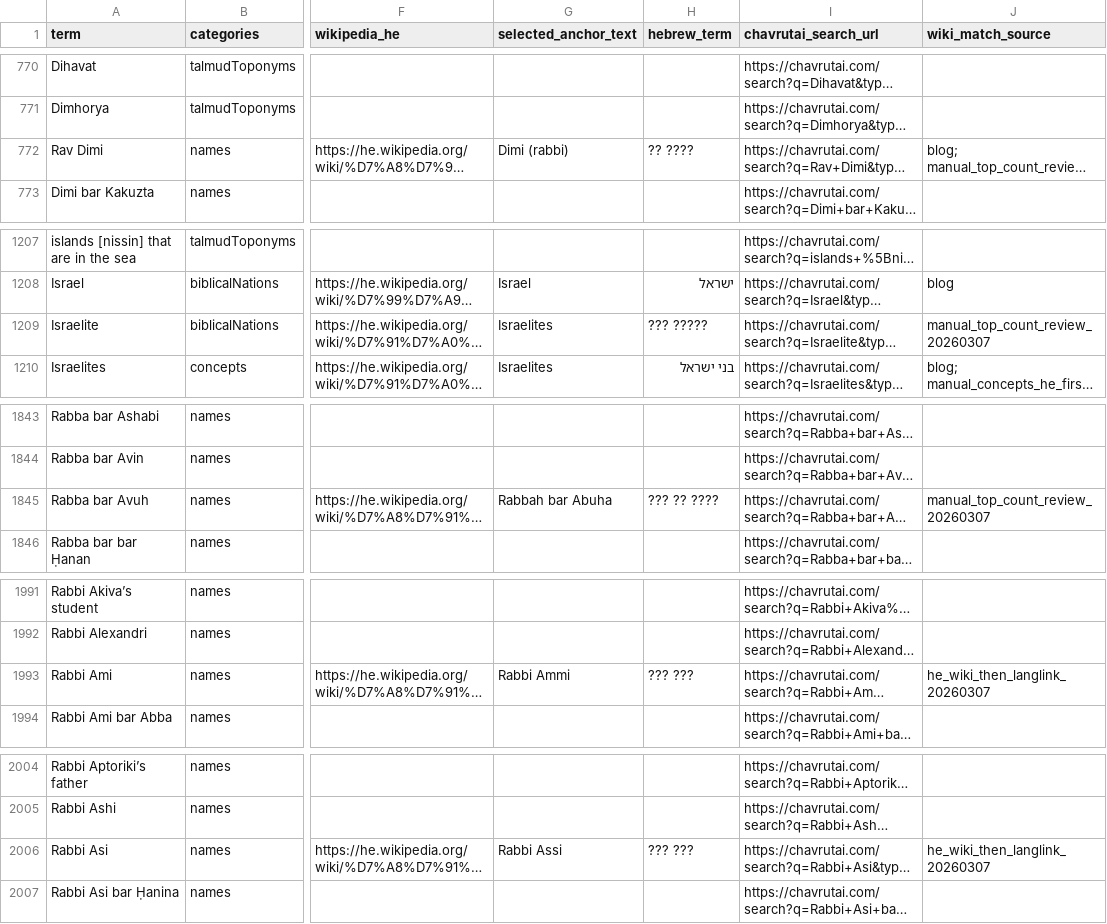
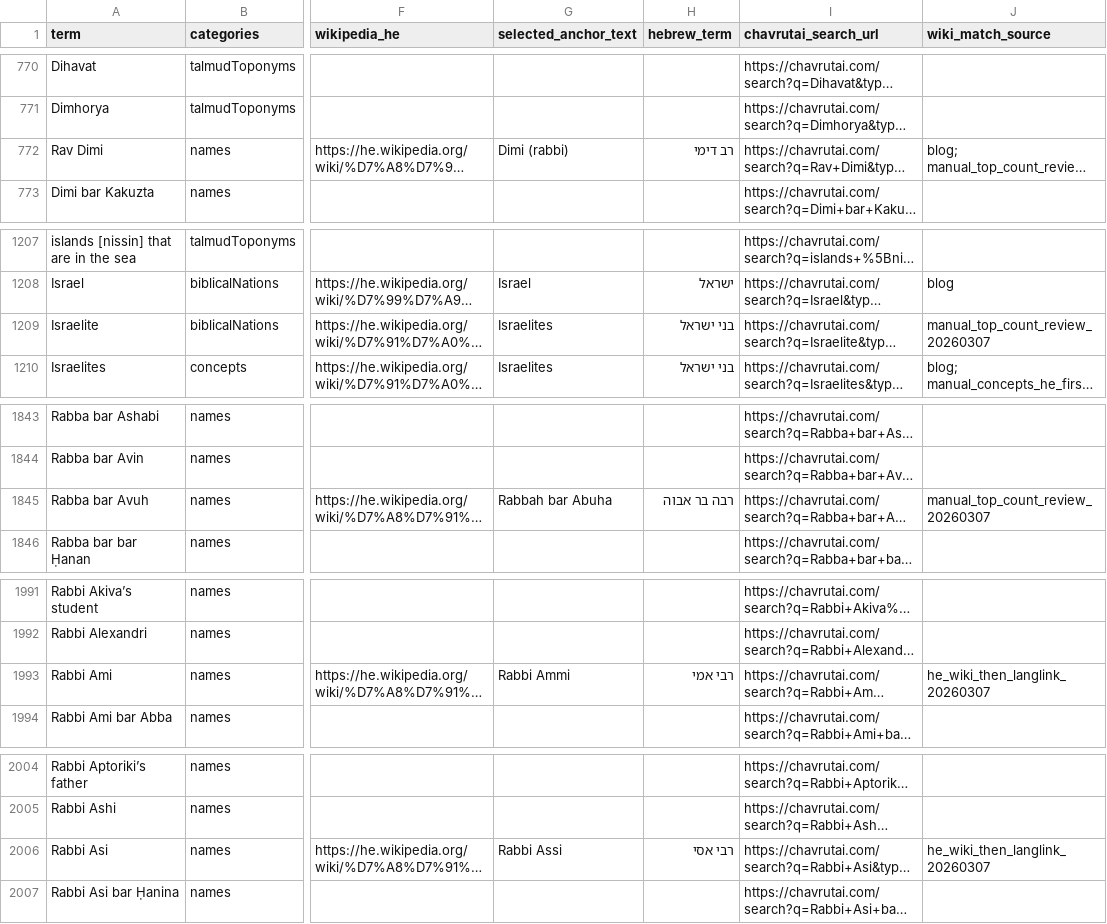
Before and after one commit to EzraBrand/talmud-nlp-indexer, a CSV file: docs/glossary/glossary_initial_v4.csv, drawn as a sheet; only a part is shown, gaps mark what is left out; long unchanged cells end in …; the diff covers the shown part only; the diff names each change by its address in the sheet, - before the commit and + after, or states it on an @@ line.

Commit message:
Refine glossary Hebrew term guidance

```diff
--- a/docs/glossary/glossary_initial_v4.csv
+++ b/docs/glossary/glossary_initial_v4.csv
-H772 (hebrew_term): ?? ????
+H772 (hebrew_term): רב דימי
-H1209 (hebrew_term): ??? ?????
+H1209 (hebrew_term): בני ישראל
-H1845 (hebrew_term): ??? ?? ????
+H1845 (hebrew_term): רבה בר אבוה
-H1993 (hebrew_term): ??? ???
+H1993 (hebrew_term): רבי אמי
-H2006 (hebrew_term): ??? ???
+H2006 (hebrew_term): רבי אסי
```
Also changed, not shown: 56 edited cells elsewhere in this file, 3 other files.
